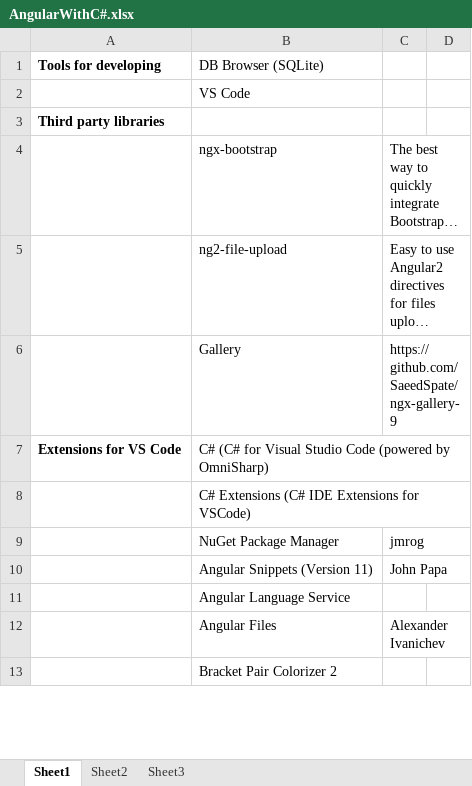
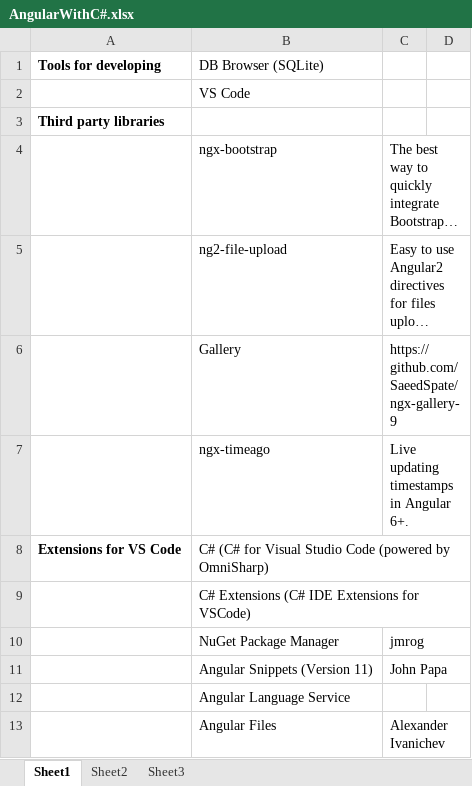
Before and after one commit to vladosfi/Angular-BS, an Excel workbook: AngularWithC#.xlsx, sheet Sheet1, drawn as a sheet; only a part is shown; the shorter side is filled out with more unchanged rows; long unchanged cells end in …; values as stored, in another font and other column widths than the file's, no borders; the diff names each change by its address in the sheet, - before the commit and + after, or states it on an @@ line.

```diff
--- a/AngularWithC#.xlsx (sheet Sheet1)
+++ b/AngularWithC#.xlsx (sheet Sheet1)
+row 7:  | ngx-timeago | Live updating timestamps in Angular 6+.
```
Also changed, not shown: 10 other files.
